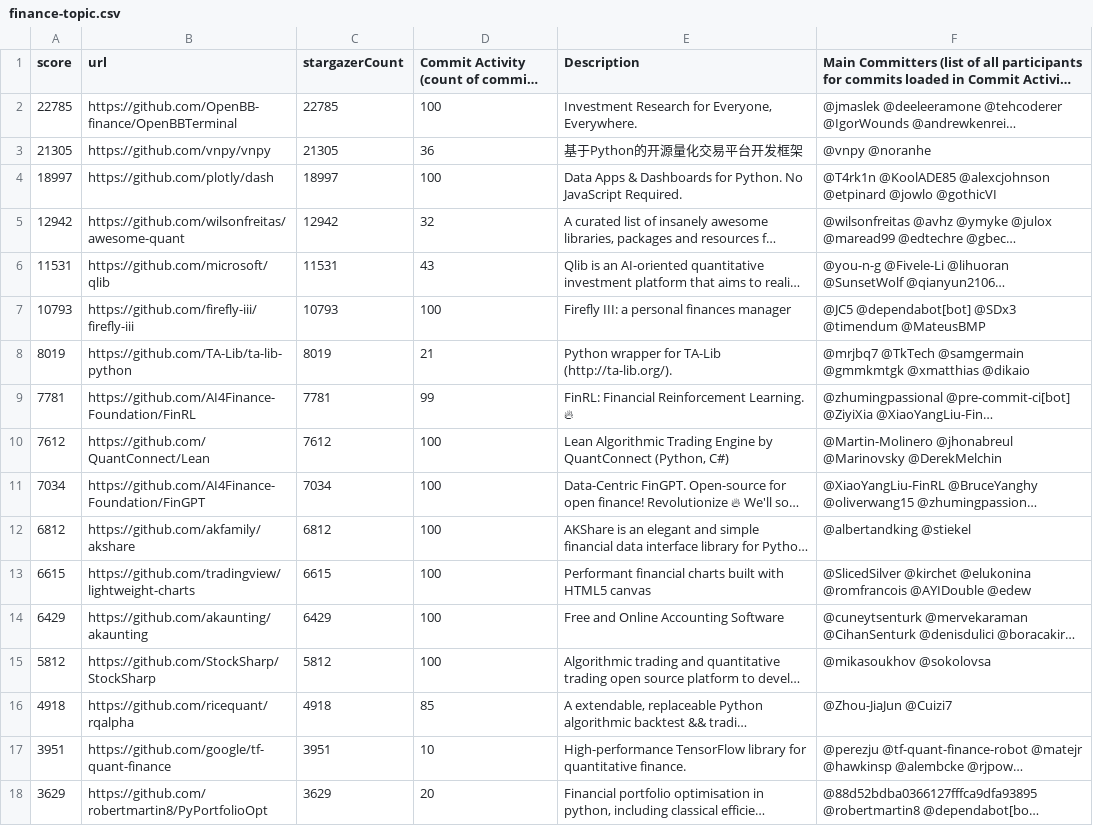
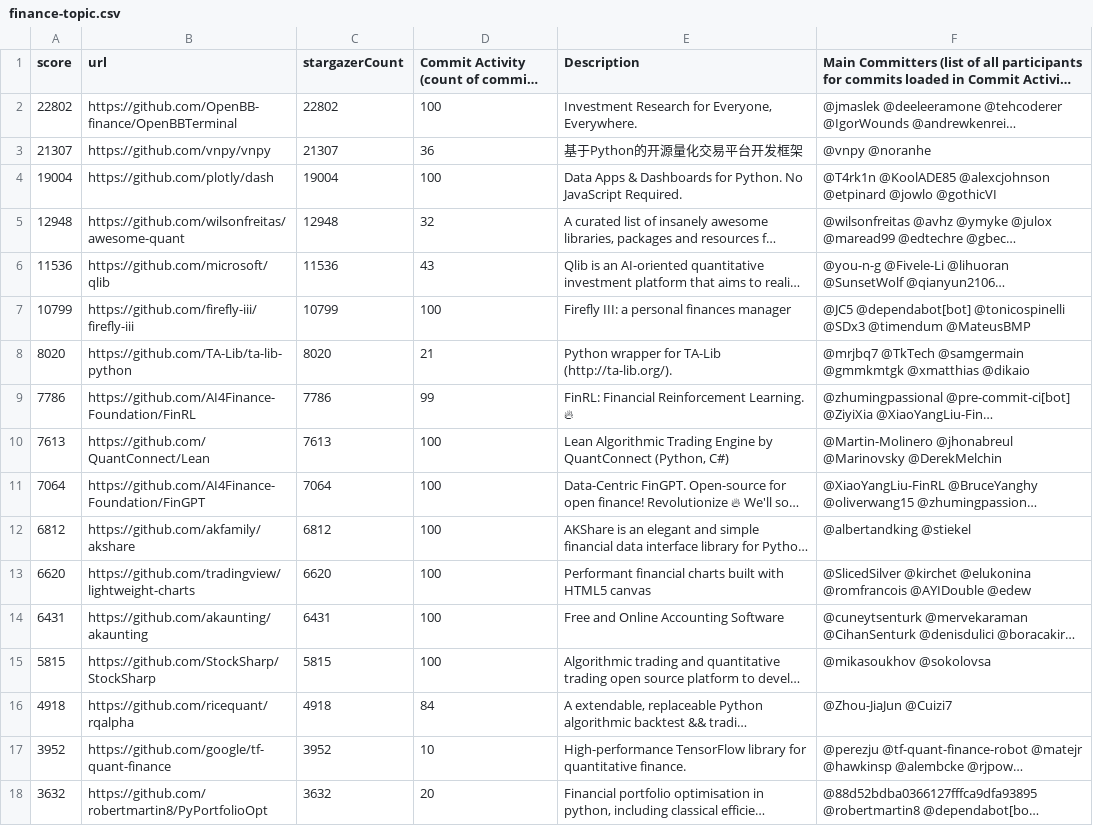
Before and after one commit to finos-labs/project-analysis, a CSV file: finance-topic.csv, drawn as a sheet; only a part is shown; long unchanged cells end in …; the diff covers the shown part only; the diff names each change by its address in the sheet, - before the commit and + after, or states it on an @@ line.

Commit message:
Landscape Scanning Generated File

```diff
--- a/finance-topic.csv
+++ b/finance-topic.csv
-A2 (score): 22785
+A2 (score): 22802
-C2 (stargazerCount): 22785
+C2 (stargazerCount): 22802
-A3 (score): 21305
+A3 (score): 21307
-C3 (stargazerCount): 21305
+C3 (stargazerCount): 21307
-A4 (score): 18997
+A4 (score): 19004
-C4 (stargazerCount): 18997
+C4 (stargazerCount): 19004
-A5 (score): 12942
+A5 (score): 12948
-C5 (stargazerCount): 12942
+C5 (stargazerCount): 12948
-A6 (score): 11531
+A6 (score): 11536
-C6 (stargazerCount): 11531
+C6 (stargazerCount): 11536
-A7 (score): 10793
+A7 (score): 10799
-C7 (stargazerCount): 10793
+C7 (stargazerCount): 10799
-F7: @JC5 @dependabot[bot] @SDx3 @timendum…
+F7: @JC5 @dependabot[bot] @tonicospinelli @SDx3 @timendum…
-A8 (score): 8019
+A8 (score): 8020
-C8 (stargazerCount): 8019
+C8 (stargazerCount): 8020
-A9 (score): 7781
+A9 (score): 7786
-C9 (stargazerCount): 7781
+C9 (stargazerCount): 7786
-A10 (score): 7612
+A10 (score): 7613
-C10 (stargazerCount): 7612
+C10 (stargazerCount): 7613
-A11 (score): 7034
+A11 (score): 7064
-C11 (stargazerCount): 7034
+C11 (stargazerCount): 7064
-A13 (score): 6615
+A13 (score): 6620
-C13 (stargazerCount): 6615
+C13 (stargazerCount): 6620
-A14 (score): 6429
+A14 (score): 6431
-C14 (stargazerCount): 6429
+C14 (stargazerCount): 6431
-A15 (score): 5812
+A15 (score): 5815
-C15 (stargazerCount): 5812
+C15 (stargazerCount): 5815
-D16: 85
+D16: 84
-A17 (score): 3951
+A17 (score): 3952
-C17 (stargazerCount): 3951
+C17 (stargazerCount): 3952
-A18 (score): 3629
+A18 (score): 3632
-C18 (stargazerCount): 3629
+C18 (stargazerCount): 3632
```
Also changed, not shown: 2 added rows, 2 removed rows and 64 edited cells elsewhere in this file.
